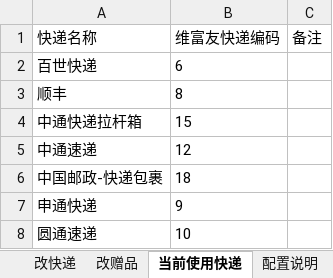
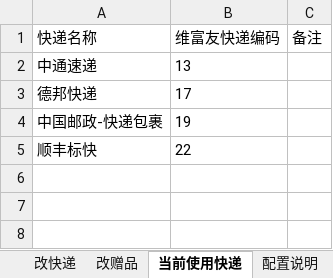
Before and after one commit to abc123mmc/untitled1, an Excel workbook: 自动审核执行文件/快递配置.xlsx, sheet 当前使用快递, drawn as a sheet; values as stored, in another font and other column widths than the file's, no borders; removed rows and columns are numbered as before the commit, all else as after; the diff names each change by its address in the sheet, - before the commit and + after, or states it on an @@ line.

```diff
--- a/自动审核执行文件/快递配置.xlsx (sheet 当前使用快递)
+++ b/自动审核执行文件/快递配置.xlsx (sheet 当前使用快递)
-row 2: 百世快递 | 6
-row 3: 顺丰 | 8
-row 4: 中通快递拉杆箱 | 15
-B2 (维富友快递编码): 12
+B2 (维富友快递编码): 13
+row 3: 德邦快递 | 17
-B4 (维富友快递编码): 18
+B4 (维富友快递编码): 19
-row 7: 申通快递 | 9
-row 8: 圆通速递 | 10
+row 5: 顺丰标快 | 22
```
Also changed, not shown: sheet 改快递, sheet 改赠品, sheet 人工处理, sheet 配置说明, 9 other files.
